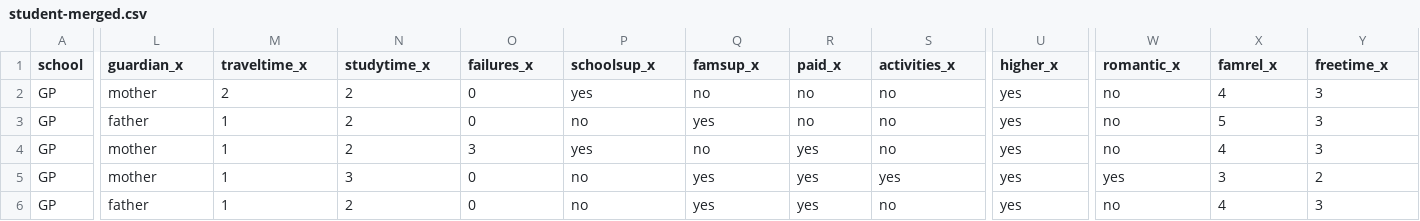
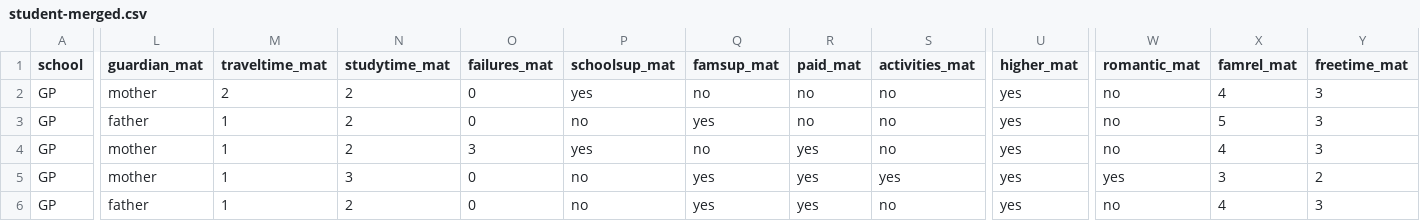
Before and after one commit to adichn/CP322-Final-Project, a CSV file: student-merged.csv, drawn as a sheet; only a part is shown, gaps mark what is left out; the diff covers the shown part only; the diff names each change by its address in the sheet, - before the commit and + after, or states it on an @@ line.

Commit message:
Created Derived Features & Created 2 Pipelines for Data Normalization

```diff
--- a/student-merged.csv
+++ b/student-merged.csv
-L1: guardian_x
+L1: guardian_mat
-M1: traveltime_x
+M1: traveltime_mat
-N1: studytime_x
+N1: studytime_mat
-O1: failures_x
+O1: failures_mat
-P1: schoolsup_x
+P1: schoolsup_mat
-Q1: famsup_x
+Q1: famsup_mat
-R1: paid_x
+R1: paid_mat
-S1: activities_x
+S1: activities_mat
-U1: higher_x
+U1: higher_mat
-W1: romantic_x
+W1: romantic_mat
-X1: famrel_x
+X1: famrel_mat
-Y1: freetime_x
+Y1: freetime_mat
```
Also changed, not shown: 28 edited cells elsewhere in this file, 4 other files.
